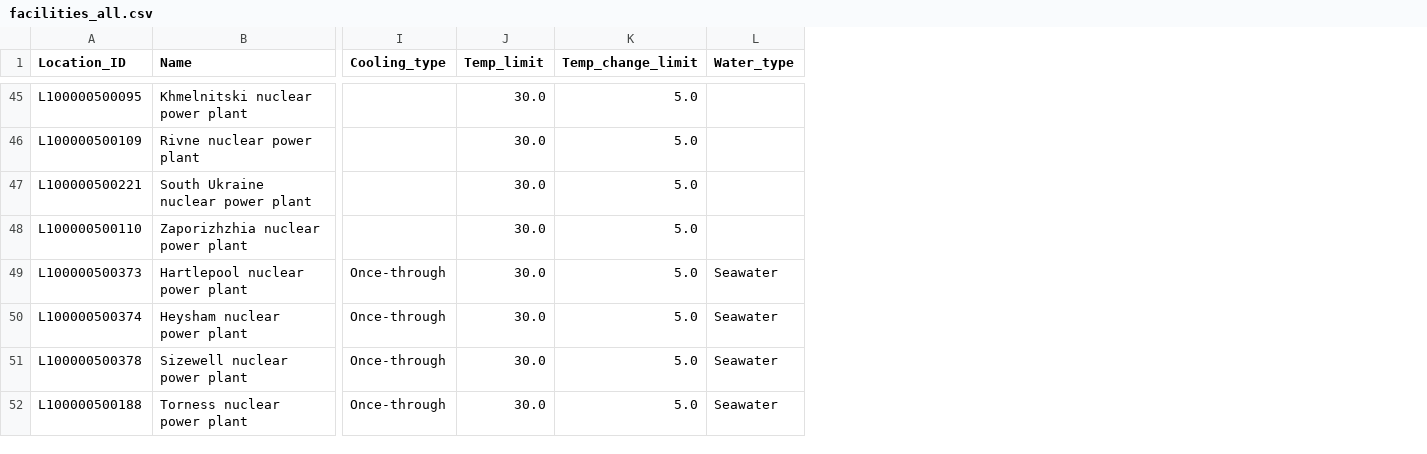
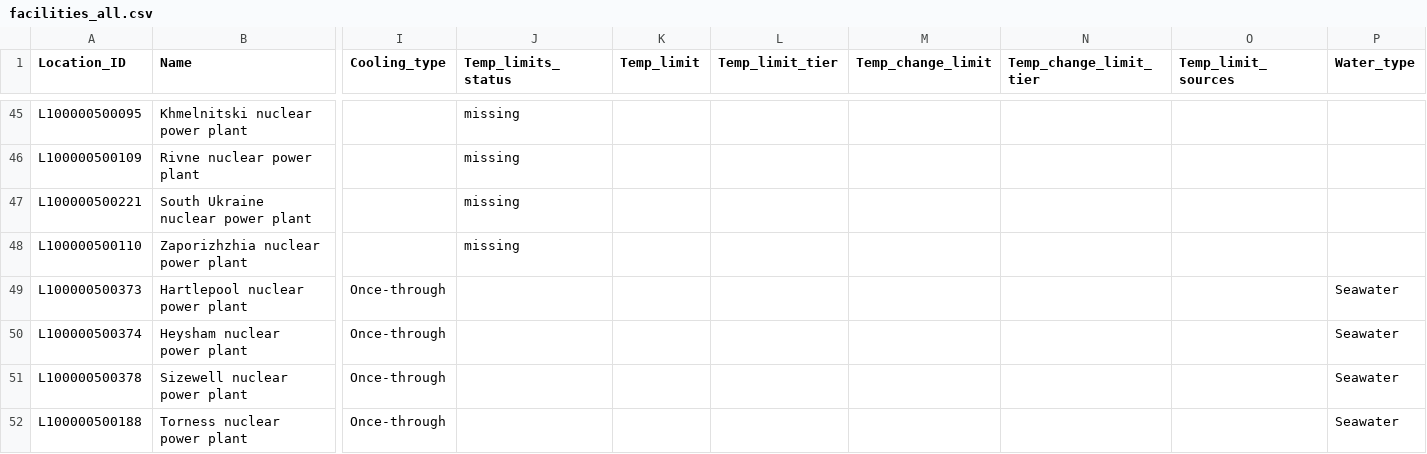
Before and after one commit to rosagierens/eit_water_hackathon, a CSV file: data/interim/nuclear_units/facilities_all.csv, drawn as a sheet; only a part is shown, gaps mark what is left out; addresses are those after the commit; the diff covers the shown part only; the diff names each change by its address in the sheet, - before the commit and + after, or states it on an @@ line.

```diff
--- a/data/interim/nuclear_units/facilities_all.csv
+++ b/data/interim/nuclear_units/facilities_all.csv
+column J (Temp_limits_status), rows 45-48: all missing
+column L (Temp_limit_tier), empty
+column N (Temp_change_limit_tier), empty
+column O (Temp_limit_sources), empty
-K45:K52 (Temp_limit): 30.0
+K45:K52 (Temp_limit): (empty)
-M45:M52 (Temp_change_limit): 5.0
+M45:M52 (Temp_change_limit): (empty)
```
Also changed, not shown: 82 edited cells elsewhere in this file, data/app_input/facilities.csv, 4 other files.
